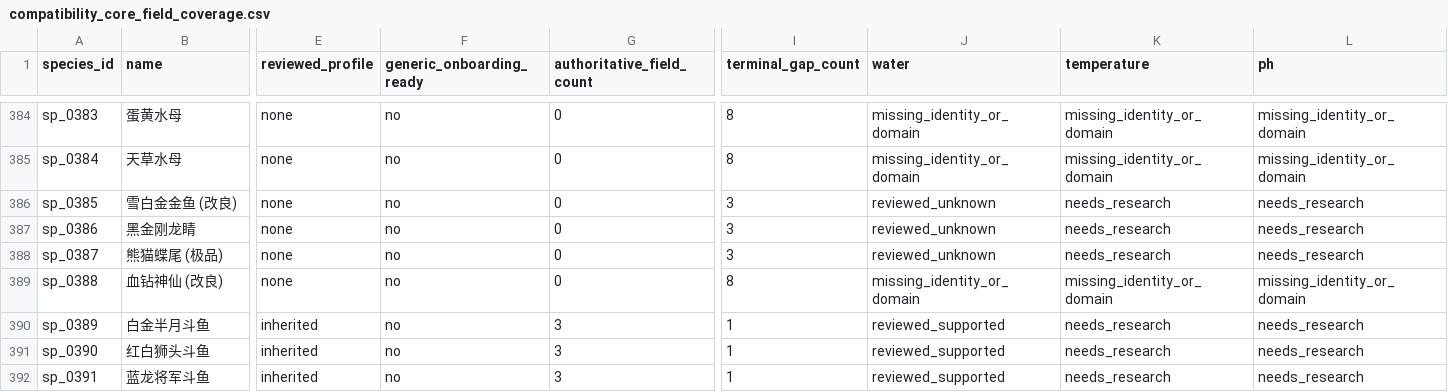
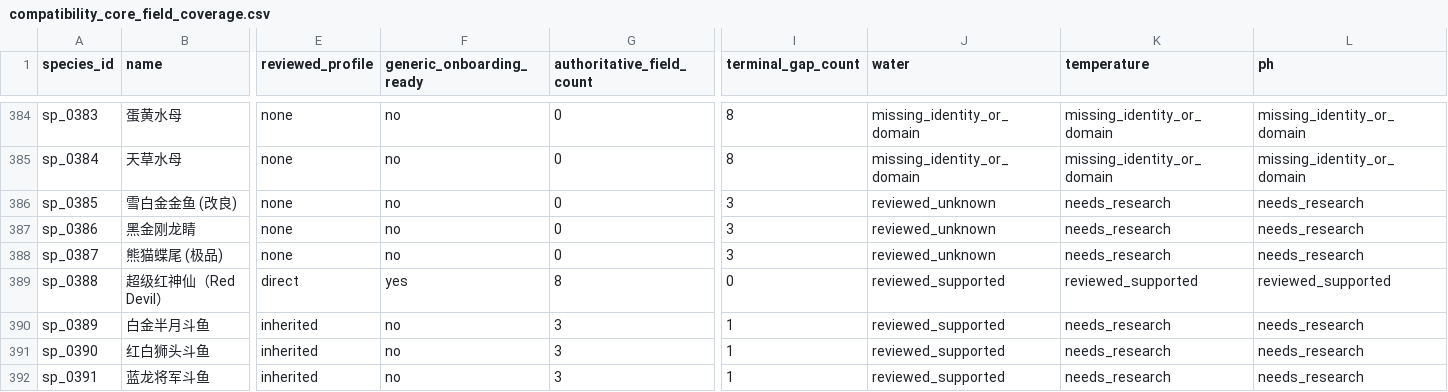
Before and after one commit to chusday97/aquaguide-tank-guide, a CSV file: docs/compatibility_core_field_coverage.csv, drawn as a sheet; only a part is shown, gaps mark what is left out; the diff covers the shown part only; the diff names each change by its address in the sheet, - before the commit and + after, or states it on an @@ line.

Commit message:
compatibility: resolve super red angelfish identity

```diff
--- a/docs/compatibility_core_field_coverage.csv
+++ b/docs/compatibility_core_field_coverage.csv
-B389 (name): 血钻神仙 (改良)
+B389 (name): 超级红神仙（Red Devil）
-E389 (reviewed_profile): none
+E389 (reviewed_profile): direct
-F389 (generic_onboarding_ready): no
+F389 (generic_onboarding_ready): yes
-G389 (authoritative_field_count): 0
+G389 (authoritative_field_count): 8
-I389 (terminal_gap_count): 8
+I389 (terminal_gap_count): 0
-J389 (water): missing_identity_or_domain
+J389 (water): reviewed_supported
-K389 (temperature): missing_identity_or_domain
+K389 (temperature): reviewed_supported
-L389 (ph): missing_identity_or_domain
+L389 (ph): reviewed_supported
```
Also changed, not shown: 5 edited cells elsewhere in this file, 30 other files.
